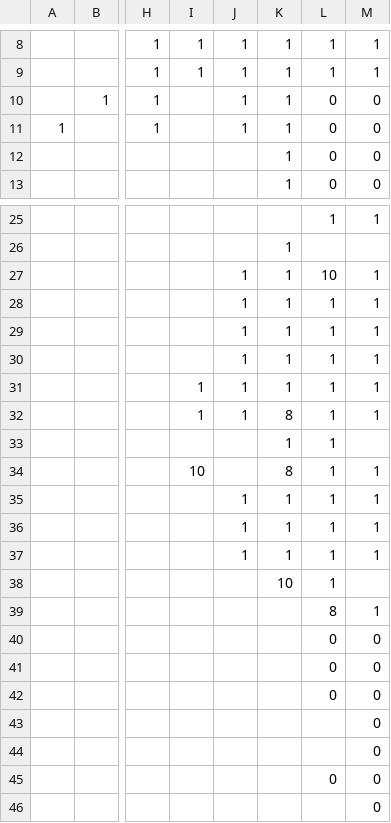
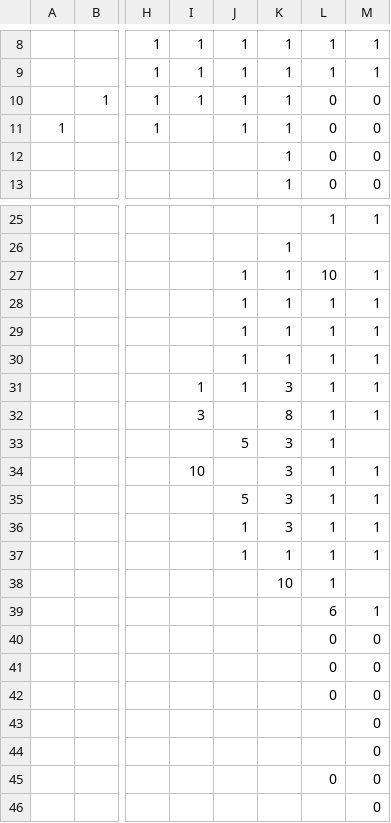
Before and after one commit to macaurther/DOCAmerica, a CSV file: Assets/Maps/Settler/America.csv, drawn as a sheet; only a part is shown, gaps mark what is left out; the diff names each change by its address in the sheet, - before the commit and + after, or states it on an @@ line.

```diff
--- a/Assets/Maps/Settler/America.csv
+++ b/Assets/Maps/Settler/America.csv
-I10: (empty)
+I10: 1
-K31: 1
+K31: 3
-I32: 1
+I32: 3
-J32: 1
+J32: (empty)
-J33: (empty)
+J33: 5
-K33: 1
+K33: 3
-K34: 8
+K34: 3
-J35: 1
+J35: 5
-K35:K36: 1
+K35:K36: 3
-L39: 8
+L39: 6
```
Also changed, not shown: Assets/Maps/Cities.csv, Assets/Maps/Regions.csv, 6 other files.
